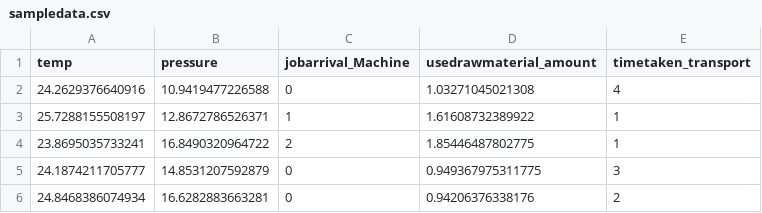
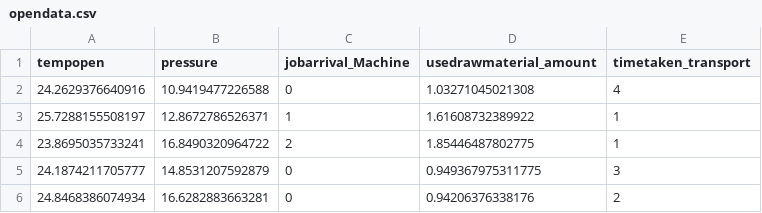
Before and after one commit to NehaKaranjkar/DataFITR, a CSV file: MISC/opendata.csv (was MISC/sampledata.csv), drawn as a sheet; only a part is shown.

```diff
--- a/MISC/sampledata.csv
+++ b/MISC/opendata.csv
@@ -1,2 +1,2 @@
-temp,pressure,jobarrival_Machine,usedrawmaterial_amount,timetaken_transport
+tempopen,pressure,jobarrival_Machine,usedrawmaterial_amount,timetaken_transport
 24.2629376640916,10.9419477226588,0,1.03271045021308,4
```
Also changed, not shown: 11 other files.
